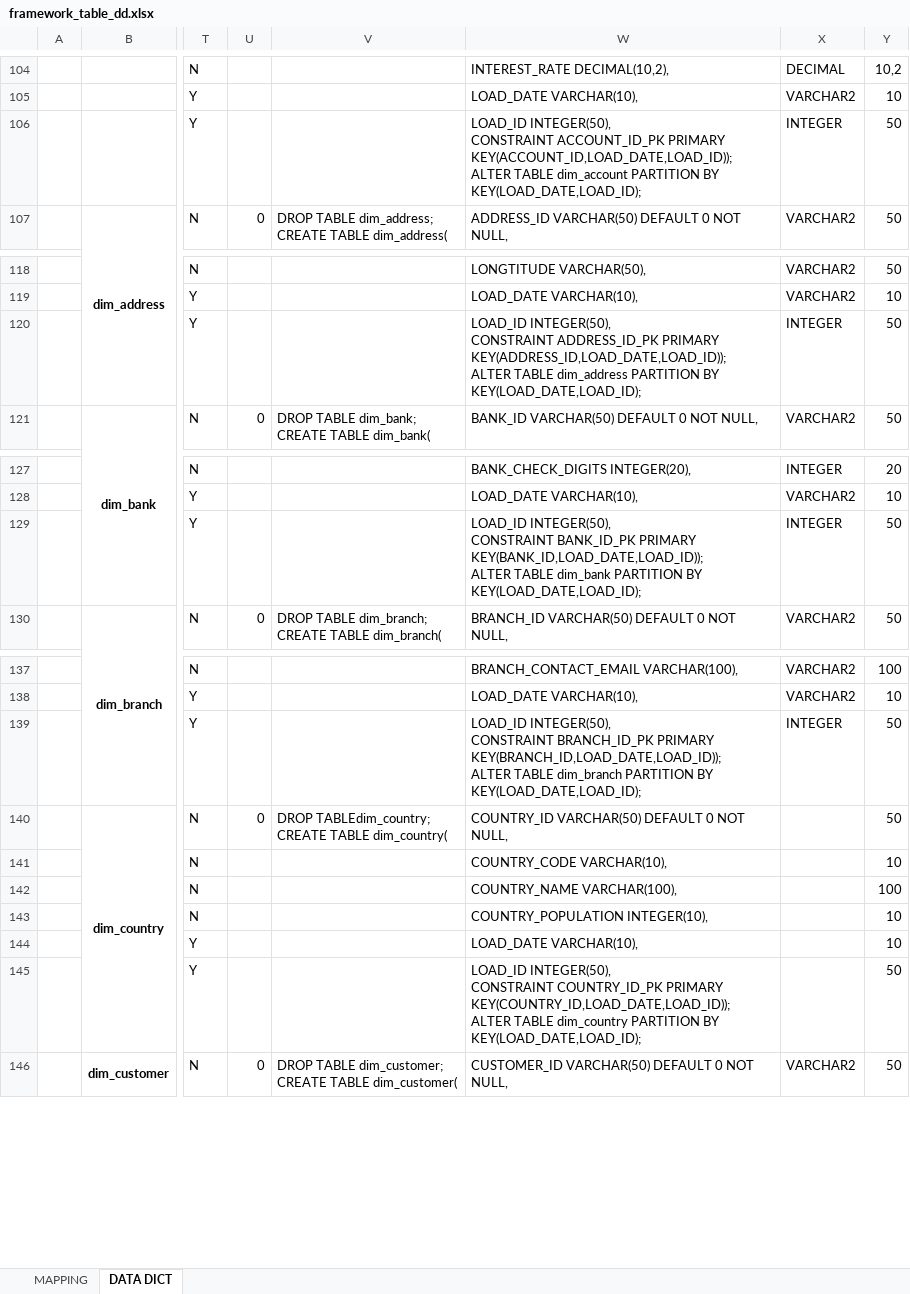
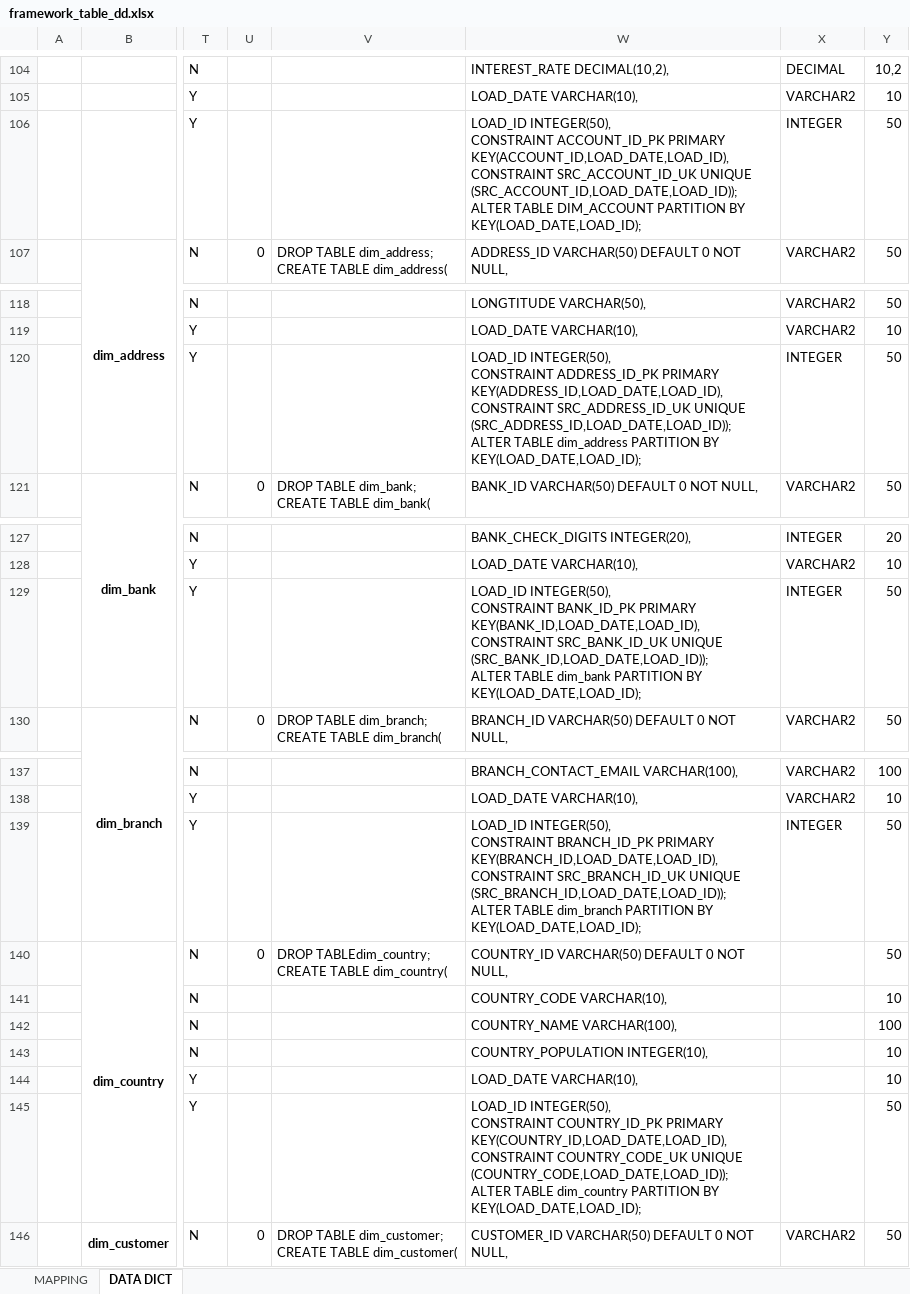
Before and after one commit to chaitali02/myGdProject, an Excel workbook: framework-web/docs/framework_table_dd.xlsx, sheet DATA DICT, drawn as a sheet; only a part is shown, gaps mark what is left out; values as stored, in another font and other column widths than the file's, no borders; charts and pictures not drawn; ↵ is a line break in a cell; the diff covers the shown part only; the diff names each change by its address in the sheet, - before the commit and + after, or states it on an @@ line.

```diff
--- a/framework-web/docs/framework_table_dd.xlsx (sheet DATA DICT)
+++ b/framework-web/docs/framework_table_dd.xlsx (sheet DATA DICT)
-W106: …ACCOUNT_ID_PK PRIMARY KEY(ACCOUNT_ID,LOAD_DATE,LOAD_ID)); ↵ ALTER TABLE dim_account PARTITION BY…
+W106: …ACCOUNT_ID_PK PRIMARY KEY(ACCOUNT_ID,LOAD_DATE,LOAD_ID), ↵ CONSTRAINT SRC_ACCOUNT_ID_UK UNIQUE (SRC_ACCOUNT_ID,LOAD_DATE,LOAD_ID)); ↵ ALTER TABLE DIM_ACCOUNT PARTITION BY…
-W120: …ADDRESS_ID_PK PRIMARY KEY(ADDRESS_ID,LOAD_DATE,LOAD_ID)); ↵ ALTER TABLE…
+W120: …ADDRESS_ID_PK PRIMARY KEY(ADDRESS_ID,LOAD_DATE,LOAD_ID), ↵ CONSTRAINT SRC_ADDRESS_ID_UK UNIQUE (SRC_ADDRESS_ID,LOAD_DATE,LOAD_ID)); ↵ ALTER TABLE…
-W129: …BANK_ID_PK PRIMARY KEY(BANK_ID,LOAD_DATE,LOAD_ID)); ↵ ALTER TABLE…
+W129: …BANK_ID_PK PRIMARY KEY(BANK_ID,LOAD_DATE,LOAD_ID), ↵ CONSTRAINT SRC_BANK_ID_UK UNIQUE (SRC_BANK_ID,LOAD_DATE,LOAD_ID)); ↵ ALTER TABLE…
-W139: …BRANCH_ID_PK PRIMARY KEY(BRANCH_ID,LOAD_DATE,LOAD_ID)); ↵ ALTER TABLE…
+W139: …BRANCH_ID_PK PRIMARY KEY(BRANCH_ID,LOAD_DATE,LOAD_ID), ↵ CONSTRAINT SRC_BRANCH_ID_UK UNIQUE (SRC_BRANCH_ID,LOAD_DATE,LOAD_ID)); ↵ ALTER TABLE…
-W145: …COUNTRY_ID_PK PRIMARY KEY(COUNTRY_ID,LOAD_DATE,LOAD_ID)); ↵ ALTER TABLE…
+W145: …COUNTRY_ID_PK PRIMARY KEY(COUNTRY_ID,LOAD_DATE,LOAD_ID), ↵ CONSTRAINT COUNTRY_CODE_UK UNIQUE (COUNTRY_CODE,LOAD_DATE,LOAD_ID)); ↵ ALTER TABLE…
```
Also changed, not shown: 3 edited cells elsewhere in this sheet, 26 other files.
